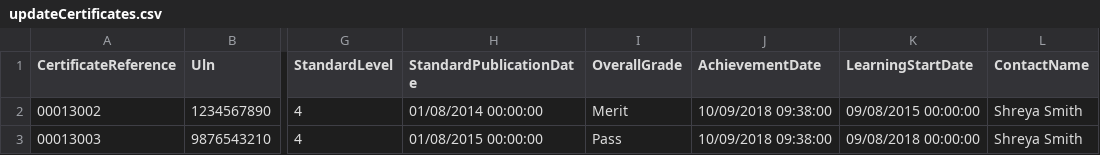
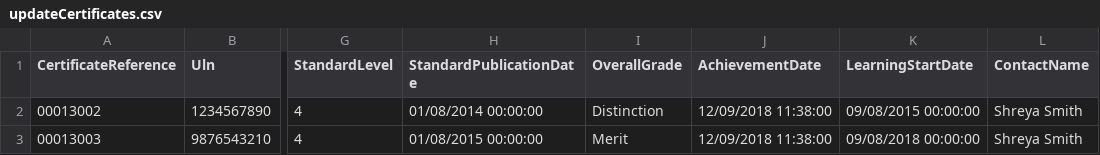
Before and after one commit to SkillsFundingAgency/das-assessor-service-external-apiclient, a CSV file: src/SFA.DAS.AssessorService.ExternalApi.Examples/CsvFiles/updateCertificates.csv, drawn as a sheet; only a part is shown, gaps mark what is left out; the diff names each change by its address in the sheet, - before the commit and + after, or states it on an @@ line.

Commit message:
* Certificate Reference required on Submit & Delete * Fixed broken unit tests * Added SonarAnalyzer.CSharp for Code Analysis

```diff
--- a/src/SFA.DAS.AssessorService.ExternalApi.Examples/CsvFiles/updateCertificates.csv
+++ b/src/SFA.DAS.AssessorService.ExternalApi.Examples/CsvFiles/updateCertificates.csv
-I2 (OverallGrade): Merit
+I2 (OverallGrade): Distinction
-J2:J3 (AchievementDate): 10/09/2018 09:38:00
+J2:J3 (AchievementDate): 12/09/2018 11:38:00
-I3 (OverallGrade): Pass
+I3 (OverallGrade): Merit
```
Also changed, not shown: src/SFA.DAS.AssessorService.ExternalApi.Examples/CsvFiles/createCertificates.csv, 23 other files.
